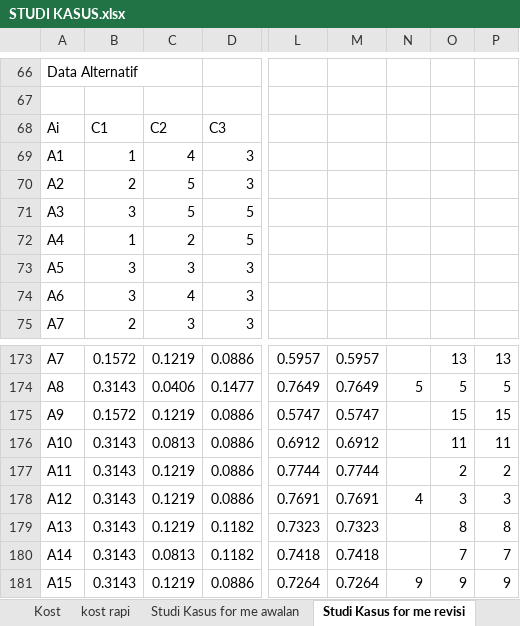
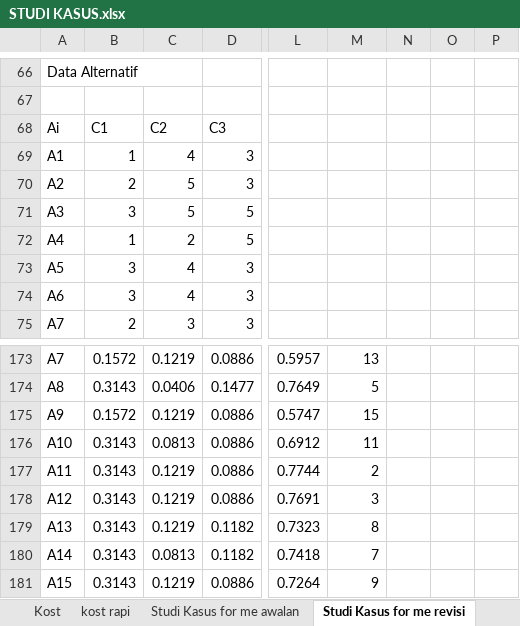
Before and after one commit to HANNN-YOLO/skripsi, an Excel workbook: Excel/STUDI KASUS.xlsx, sheet Studi Kasus for me revisi, drawn as a sheet; only a part is shown, gaps mark what is left out; values as stored, in another font and other column widths than the file's, no cell formats; the diff covers the shown part only; the diff names each change by its address in the sheet, - before the commit and + after, or states it on an @@ line.

```diff
--- a/Excel/STUDI KASUS.xlsx (sheet Studi Kasus for me revisi)
+++ b/Excel/STUDI KASUS.xlsx (sheet Studi Kasus for me revisi)
-C73: 3
+C73: 4
-M173: 0.5957
+M173: 13
-O173: 13
+O173: (empty)
-P173: 13
+P173: (empty)
-M174: 0.7649
+M174: 5
-N174: 5
+N174: (empty)
-O174: 5
+O174: (empty)
-P174: 5
+P174: (empty)
-M175: 0.5747
+M175: 15
-O175: 15
+O175: (empty)
-P175: 15
+P175: (empty)
-M176: 0.6912
+M176: 11
-O176: 11
+O176: (empty)
-P176: 11
+P176: (empty)
-M177: 0.7744
+M177: 2
-O177: 2
+O177: (empty)
-P177: 2
+P177: (empty)
-M178: 0.7691
+M178: 3
-N178: 4
+N178: (empty)
-O178: 3
+O178: (empty)
-P178: 3
+P178: (empty)
-M179: 0.7323
+M179: 8
-O179: 8
+O179: (empty)
-P179: 8
+P179: (empty)
-M180: 0.7418
+M180: 7
-O180: 7
+O180: (empty)
-P180: 7
+P180: (empty)
-M181: 0.7264
+M181: 9
-N181: 9
+N181: (empty)
-O181: 9
+O181: (empty)
-P181: 9
+P181: (empty)
```
Also changed, not shown: 36 edited cells elsewhere in this sheet, sheet kost rapi, sheet Studi Kasus for me awalan, cell formats, 1 other file.
